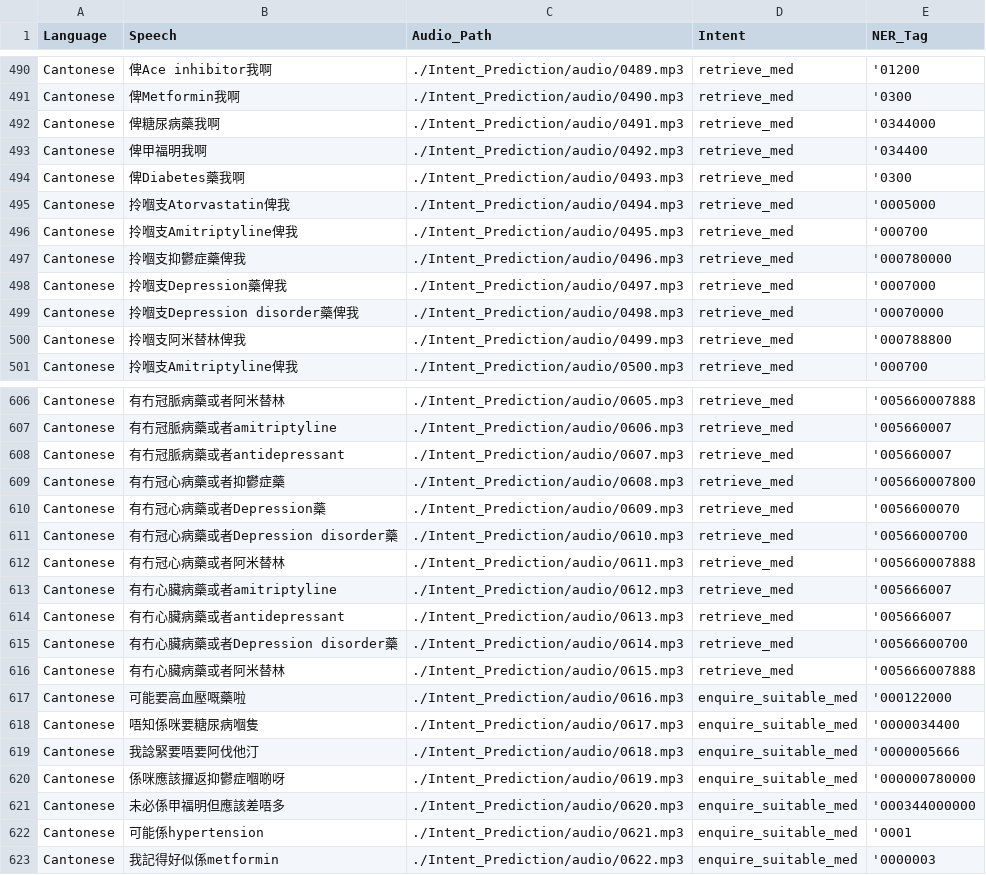
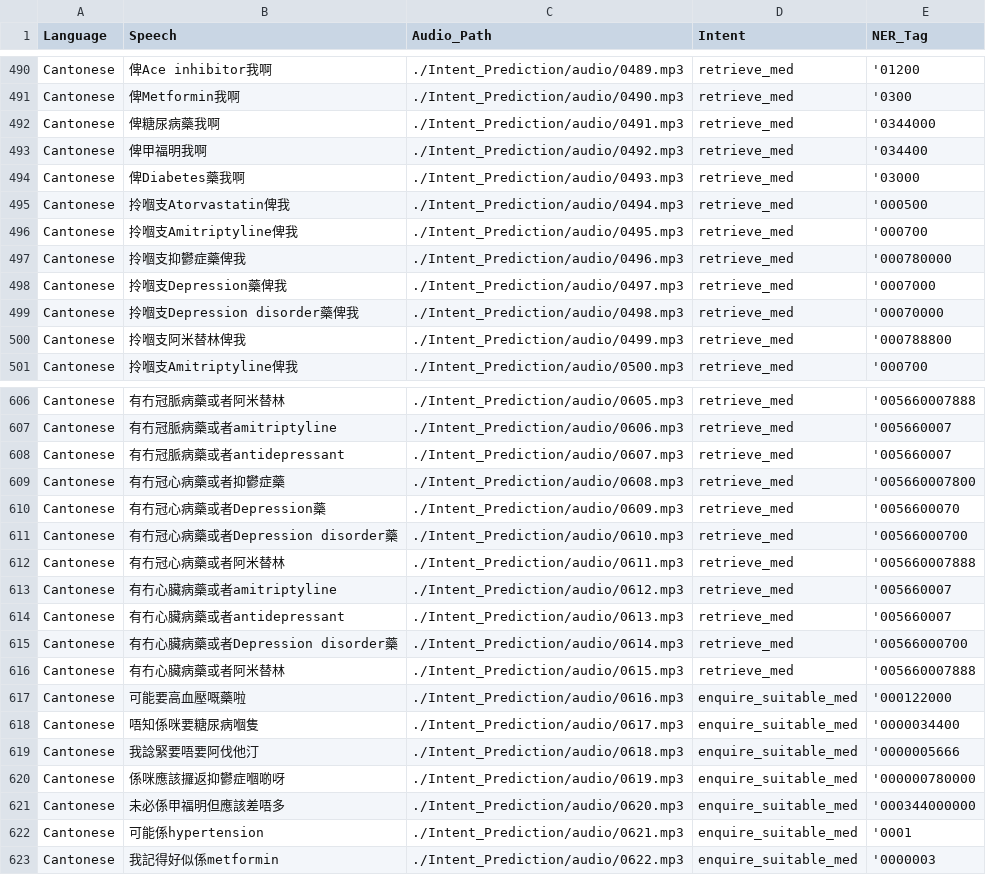
Before and after one commit to borisPMC/Household_Robot, a CSV file: temp/ds.csv, drawn as a sheet; only a part is shown, gaps mark what is left out.

```diff
--- a/temp/ds.csv
+++ b/temp/ds.csv
@@ -493,4 +493,4 @@ Cantonese,俾糖尿病藥我啊,./Intent_Prediction/audio/0491.mp3,retrieve_med,
 Cantonese,俾甲福明我啊,./Intent_Prediction/audio/0492.mp3,retrieve_med,'034400
-Cantonese,俾Diabetes藥我啊,./Intent_Prediction/audio/0493.mp3,retrieve_med,'0300
-Cantonese,拎嗰支Atorvastatin俾我,./Intent_Prediction/audio/0494.mp3,retrieve_med,'0005000
+Cantonese,俾Diabetes藥我啊,./Intent_Prediction/audio/0493.mp3,retrieve_med,'03000
+Cantonese,拎嗰支Atorvastatin俾我,./Intent_Prediction/audio/0494.mp3,retrieve_med,'000500
 Cantonese,拎嗰支Amitriptyline俾我,./Intent_Prediction/audio/0495.mp3,retrieve_med,'000700
@@ -612,6 +612,6 @@ Cantonese,有冇冠心病藥或者Depression disorder藥,./Intent_Prediction/aud
 Cantonese,有冇冠心病藥或者阿米替林,./Intent_Prediction/audio/0611.mp3,retrieve_med,'005660007888
-Cantonese,有冇心臟病藥或者amitriptyline,./Intent_Prediction/audio/0612.mp3,retrieve_med,'005666007
-Cantonese,有冇心臟病藥或者antidepressant,./Intent_Prediction/audio/0613.mp3,retrieve_med,'005666007
-Cantonese,有冇心臟病藥或者Depression disorder藥,./Intent_Prediction/audio/0614.mp3,retrieve_med,'00566600700
-Cantonese,有冇心臟病藥或者阿米替林,./Intent_Prediction/audio/0615.mp3,retrieve_med,'005666007888
+Cantonese,有冇心臟病藥或者amitriptyline,./Intent_Prediction/audio/0612.mp3,retrieve_med,'005660007
+Cantonese,有冇心臟病藥或者antidepressant,./Intent_Prediction/audio/0613.mp3,retrieve_med,'005660007
+Cantonese,有冇心臟病藥或者Depression disorder藥,./Intent_Prediction/audio/0614.mp3,retrieve_med,'00566000700
+Cantonese,有冇心臟病藥或者阿米替林,./Intent_Prediction/audio/0615.mp3,retrieve_med,'005660007888
 Cantonese,可能要高血壓嘅藥啦  ,./Intent_Prediction/audio/0616.mp3,enquire_suitable_med,'000122000
```
Also changed, not shown: 7 other files.
